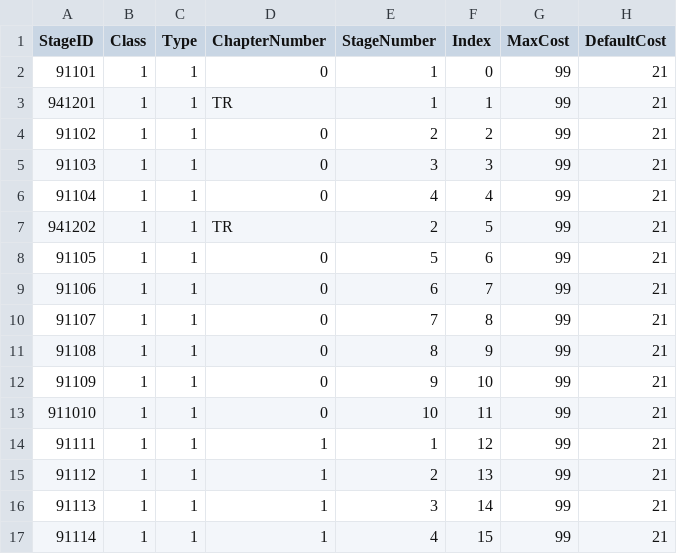
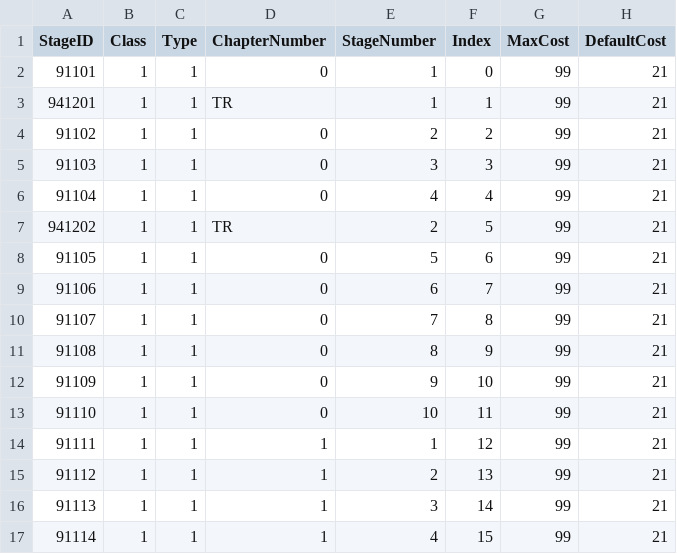
Before and after one commit to rockdo4/UNITY_ProjectMEKA, a CSV file: UNITY_ProjectMEKA/Assets/Resources/Table/StageTable.csv, drawn as a sheet; only a part is shown; the diff names each change by its address in the sheet, - before the commit and + after, or states it on an @@ line.

```diff
--- a/UNITY_ProjectMEKA/Assets/Resources/Table/StageTable.csv
+++ b/UNITY_ProjectMEKA/Assets/Resources/Table/StageTable.csv
-A13 (StageID): 911010
+A13 (StageID): 91110
```
Also changed, not shown: 2 other files.
